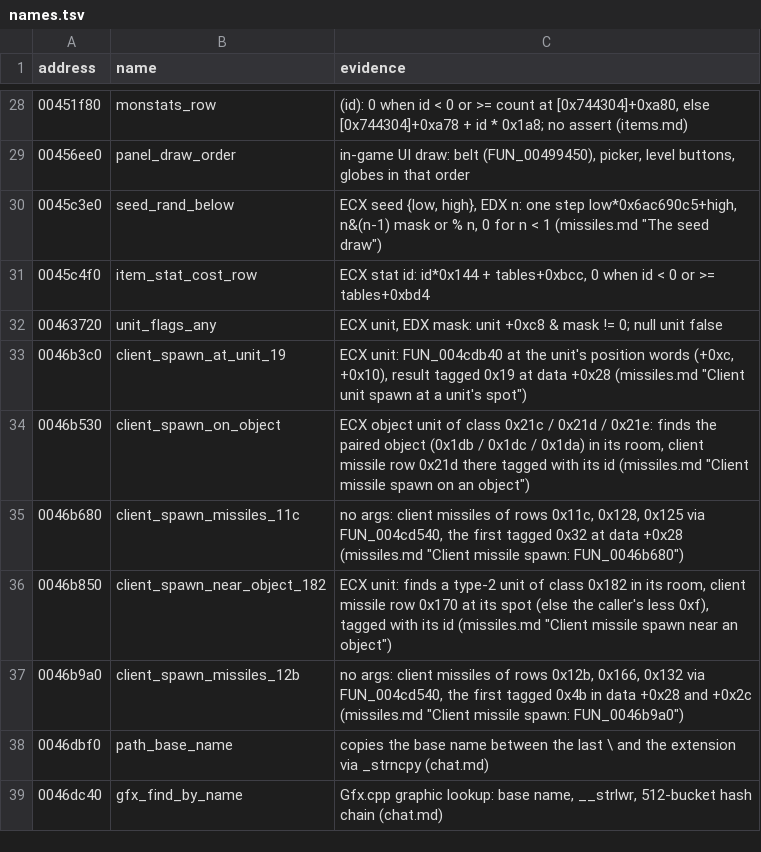
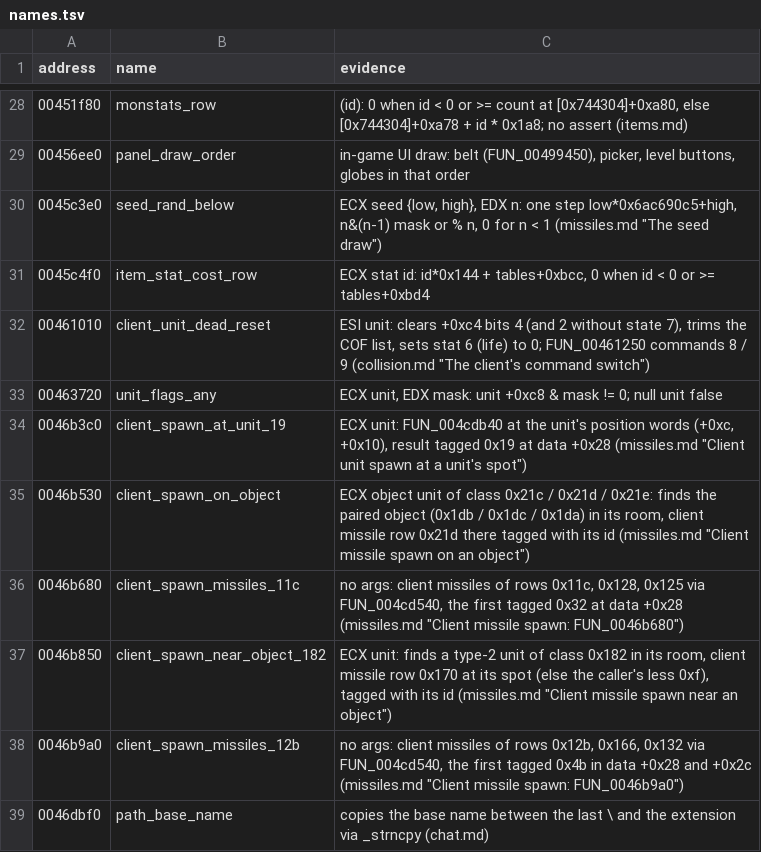
Before and after one commit to psi29a/d2decomped, a TSV file: docs/research/re/names.tsv, drawn as a sheet; only a part is shown, gaps mark what is left out; the shorter side is filled out with more unchanged rows.

Commit message:
Trace FUN_00461010: the client's end-of-life reset zeroes life (cited)

```diff
--- a/docs/research/re/names.tsv
+++ b/docs/research/re/names.tsv
@@ -31,2 +31,3 @@ address	name	evidence
 0045c4f0	item_stat_cost_row	ECX stat id: id*0x144 + tables+0xbcc, 0 when id < 0 or >= tables+0xbd4
+00461010	client_unit_dead_reset	ESI unit: clears +0xc4 bits 4 (and 2 without state 7), trims the COF list, sets stat 6 (life) to 0; FUN_00461250 commands 8 / 9 (collision.md "The client's command switch")
 00463720	unit_flags_any	ECX unit, EDX mask: unit +0xc8 & mask != 0; null unit false
```
Also changed, not shown: 1 other file.
